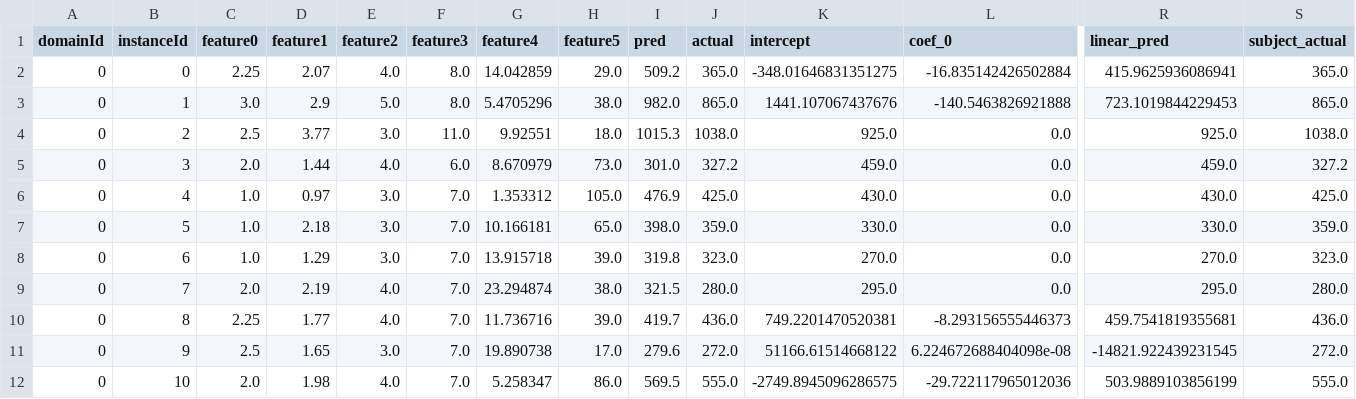
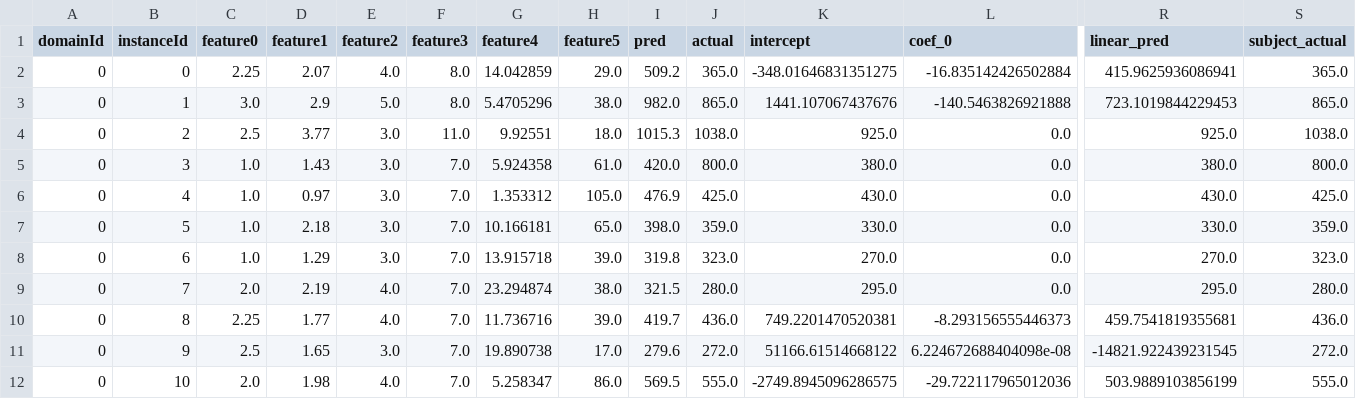
Before and after one commit to Yvonnefanf/Yvonnefanf.github.io, a CSV file: ComparableXAI/data/practice/linear_reg.csv, drawn as a sheet; only a part is shown, gaps mark what is left out; the diff names each change by its address in the sheet, - before the commit and + after, or states it on an @@ line.

```diff
--- a/ComparableXAI/data/practice/linear_reg.csv
+++ b/ComparableXAI/data/practice/linear_reg.csv
-C5 (feature0): 2.0
+C5 (feature0): 1.0
-D5 (feature1): 1.44
+D5 (feature1): 1.43
-E5 (feature2): 4.0
+E5 (feature2): 3.0
-F5 (feature3): 6.0
+F5 (feature3): 7.0
-G5 (feature4): 8.670979
+G5 (feature4): 5.924358
-H5 (feature5): 73.0
+H5 (feature5): 61.0
-I5 (pred): 301.0
+I5 (pred): 420.0
-J5 (actual): 327.2
+J5 (actual): 800.0
-K5 (intercept): 459.0
+K5 (intercept): 380.0
-R5 (linear_pred): 459.0
+R5 (linear_pred): 380.0
-S5 (subject_actual): 327.2
+S5 (subject_actual): 800.0
```
Also changed, not shown: ComparableXAI/data/practice/comparables.csv, ComparableXAI/data/practice/subject.csv.
